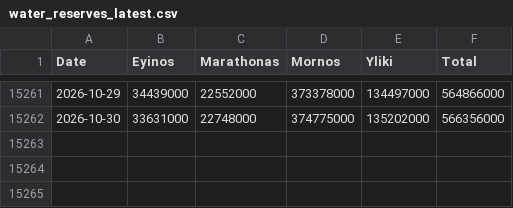
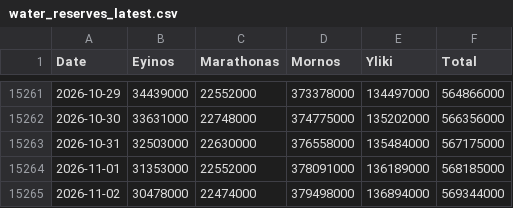
Before and after one commit to iMEdD-Lab/eydap_water_reserves, a CSV file: water_reserves_latest.csv, drawn as a sheet; only a part is shown, gaps mark what is left out.

```diff
--- a/water_reserves_latest.csv
+++ b/water_reserves_latest.csv
@@ -15262 +15262,4 @@ Date,Eyinos,Marathonas,Mornos,Yliki,Total
 2026-10-30,33631000,22748000,374775000,135202000,566356000
+2026-10-31,32503000,22630000,376558000,135484000,567175000
+2026-11-01,31353000,22552000,378091000,136189000,568185000
+2026-11-02,30478000,22474000,379498000,136894000,569344000
```
Also changed, not shown: latest_day_compare.csv.
